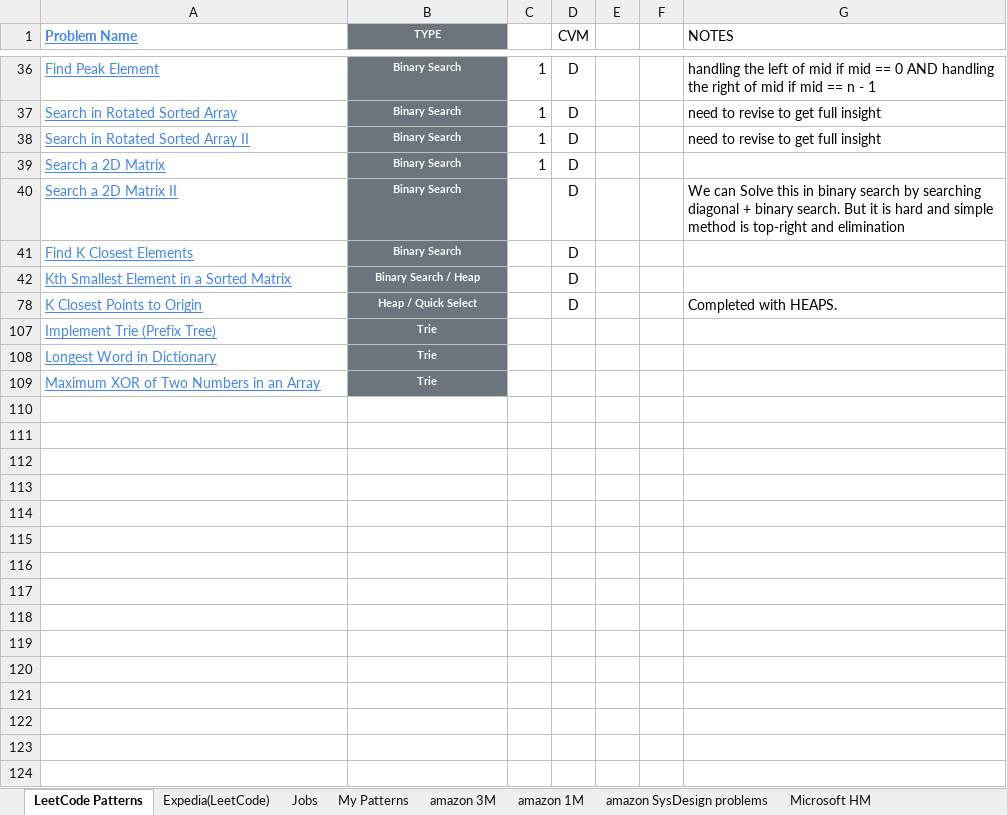
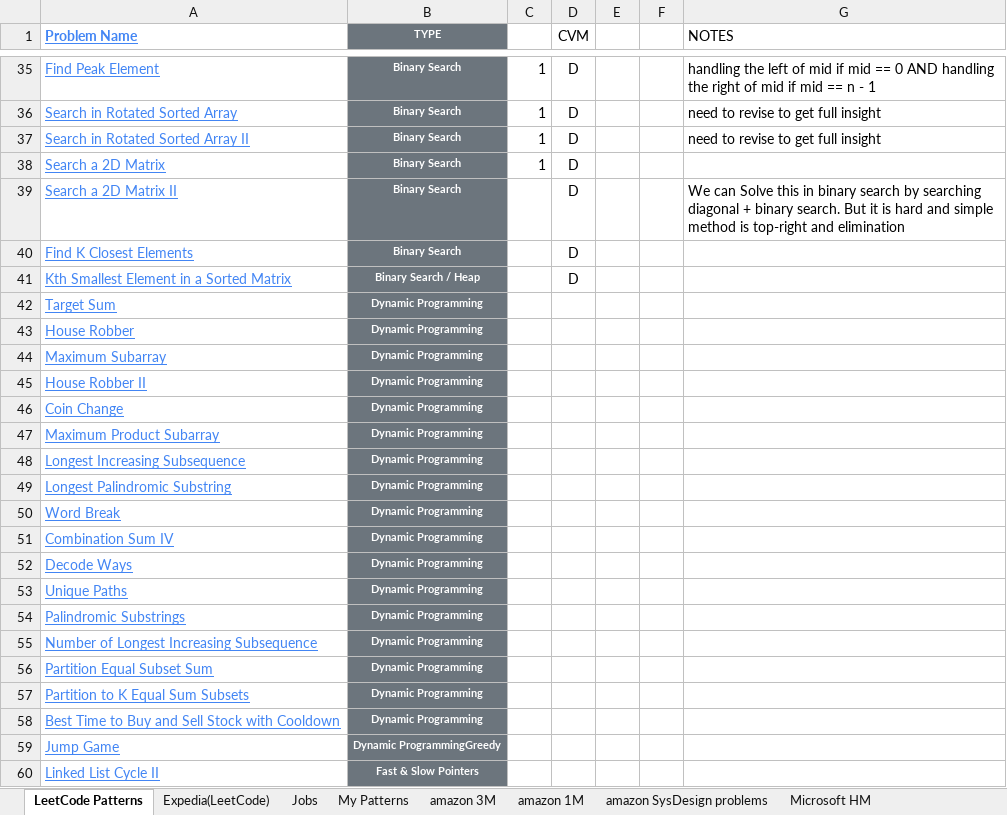
Before and after one commit to cmahendr/DSA, an Excel workbook: LEET_CODE_LIST.xlsx, sheet LeetCode Patterns, drawn as a sheet; only a part is shown, gaps mark what is left out; the shorter side is filled out with more unchanged rows; values as stored, in another font and other column widths than the file's, no borders; the diff covers the shown part only; the diff names each change by its address in the sheet, - before the commit and + after, or states it on an @@ line.

Commit message:
Add LinkedList Notes and Problems

```diff
--- a/LEET_CODE_LIST.xlsx (sheet LeetCode Patterns)
+++ b/LEET_CODE_LIST.xlsx (sheet LeetCode Patterns)
@@ row 42 unhidden: Target Sum | Dynamic Programming @@
@@ row 43 unhidden: House Robber | Dynamic Programming @@
@@ row 44 unhidden: Maximum Subarray | Dynamic Programming @@
@@ row 45 unhidden: House Robber II | Dynamic Programming @@
@@ row 46 unhidden: Coin Change | Dynamic Programming @@
@@ row 47 unhidden: Maximum Product Subarray | Dynamic Programming @@
@@ row 48 unhidden: Longest Increasing Subsequence | Dynamic Programming @@
@@ row 49 unhidden: Longest Palindromic Substring | Dynamic Programming @@
@@ row 50 unhidden: Word Break | Dynamic Programming @@
@@ row 51 unhidden: Combination Sum IV | Dynamic Programming @@
@@ row 52 unhidden: Decode Ways | Dynamic Programming @@
@@ row 53 unhidden: Unique Paths | Dynamic Programming @@
@@ row 54 unhidden: Palindromic Substrings | Dynamic Programming @@
@@ row 55 unhidden: Number of Longest Increasing Subsequence | Dynamic Programming @@
@@ row 56 unhidden: Partition Equal Subset Sum | Dynamic Programming @@
@@ row 57 unhidden: Partition to K Equal Sum Subsets | Dynamic Programming @@
@@ row 58 unhidden: Best Time to Buy and Sell Stock with Cooldown | Dynamic Programming @@
@@ row 59 unhidden: Jump Game | Dynamic ProgrammingGreedy @@
@@ row 60 unhidden: Linked List Cycle II | Fast & Slow Pointers @@
```
Also changed, not shown: 5 added rows and 88 hidden or unhidden rows elsewhere in this sheet, hidden cells, 8 other files.
